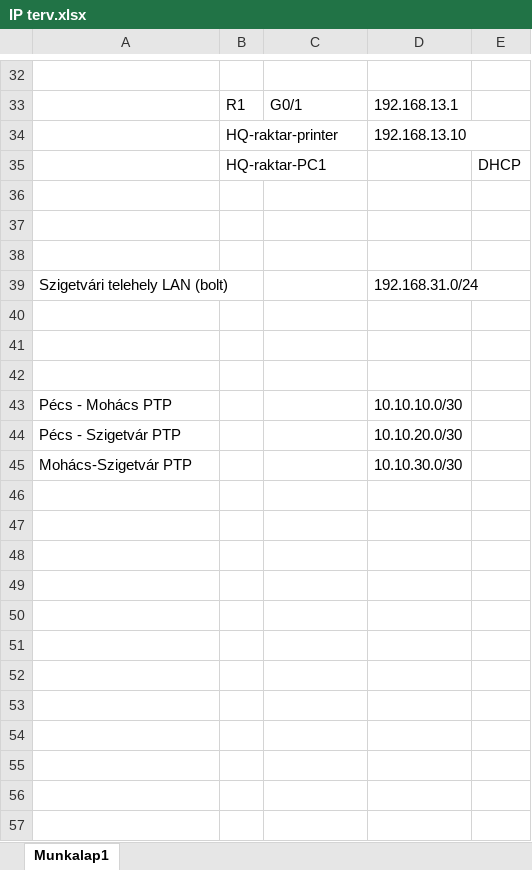
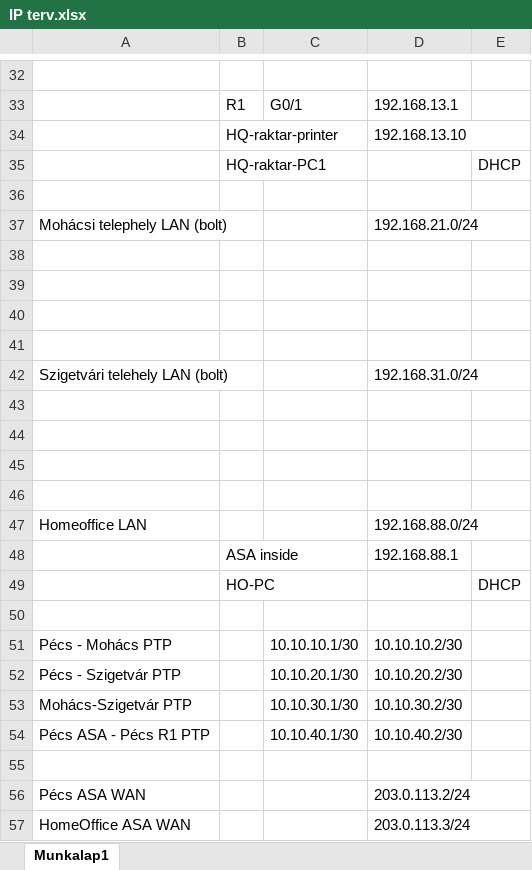
Before and after one commit to hmli83/414, an Excel workbook: IP terv.xlsx, sheet Munkalap1, drawn as a sheet; only a part is shown, gaps mark what is left out; values as stored, in another font and other column widths than the file's, no borders; addresses are those after the commit; the diff names each change by its address in the sheet, - before the commit and + after, or states it on an @@ line.

Commit message:
WAN, homeoffice, ASA
WAN halozat kialakitva, kabelmodemekkel.
ASA beszerelve a HQ és HomeOffice telephelyekre

HQ R1 - ASA inside PTP 10.20.0.0/30 ospf-be felveve

HO ASA inside 192.168.88.0/24
HO DHCP 192.168.88.100-130

HQ ASA WAN 203.0.113.2
HO ASA WAN 203.0.113.3

```diff
--- a/IP terv.xlsx (sheet Munkalap1)
+++ b/IP terv.xlsx (sheet Munkalap1)
+row 37: Mohácsi telephely LAN (bolt) |  |  | 192.168.21.0/24
+row 38: (empty)
+row 39: (empty)
+row 46: (empty)
+row 47: Homeoffice LAN |  |  | 192.168.88.0/24
+row 48:  | ASA inside |  | 192.168.88.1
+row 49:  | HO-PC |  |  | DHCP
+row 50: (empty)
-C51: (empty)
+C51: 10.10.10.1/30
-D51: 10.10.10.0/30
+D51: 10.10.10.2/30
-C52: (empty)
+C52: 10.10.20.1/30
-D52: 10.10.20.0/30
+D52: 10.10.20.2/30
-C53: (empty)
+C53: 10.10.30.1/30
-D53: 10.10.30.0/30
+D53: 10.10.30.2/30
+row 54: Pécs ASA - Pécs R1 PTP |  | 10.10.40.1/30 | 10.10.40.2/30
+row 55: (empty)
+row 56: Pécs ASA WAN |  |  | 203.0.113.2/24
+row 57: HomeOffice ASA WAN |  |  | 203.0.113.3/24
```
Also changed, not shown: 4 other files.
